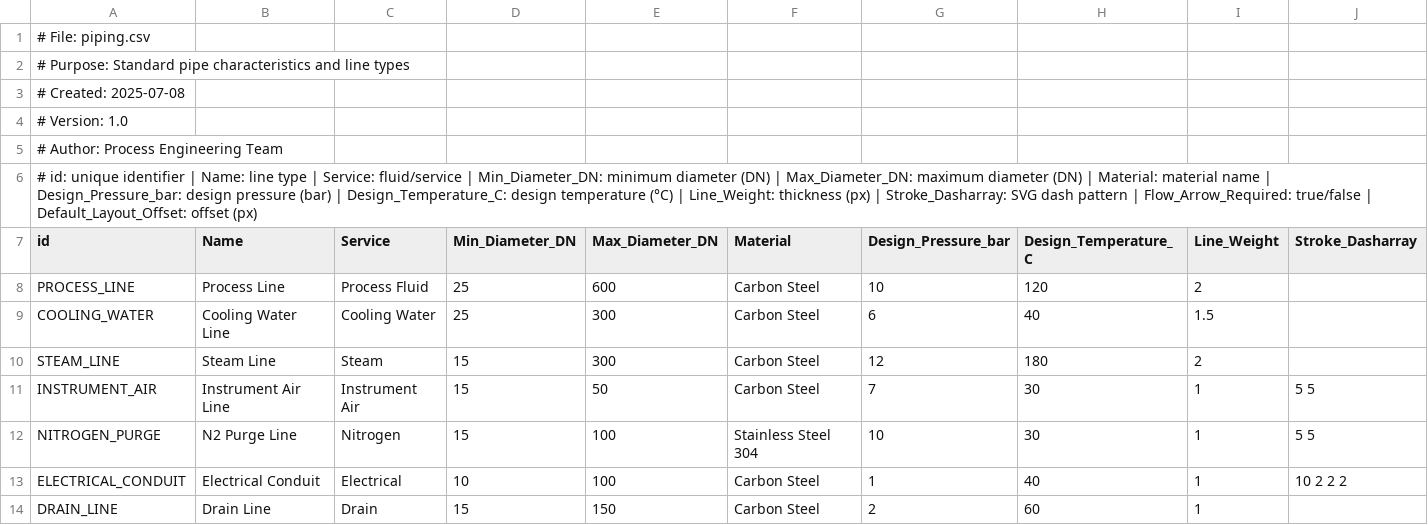
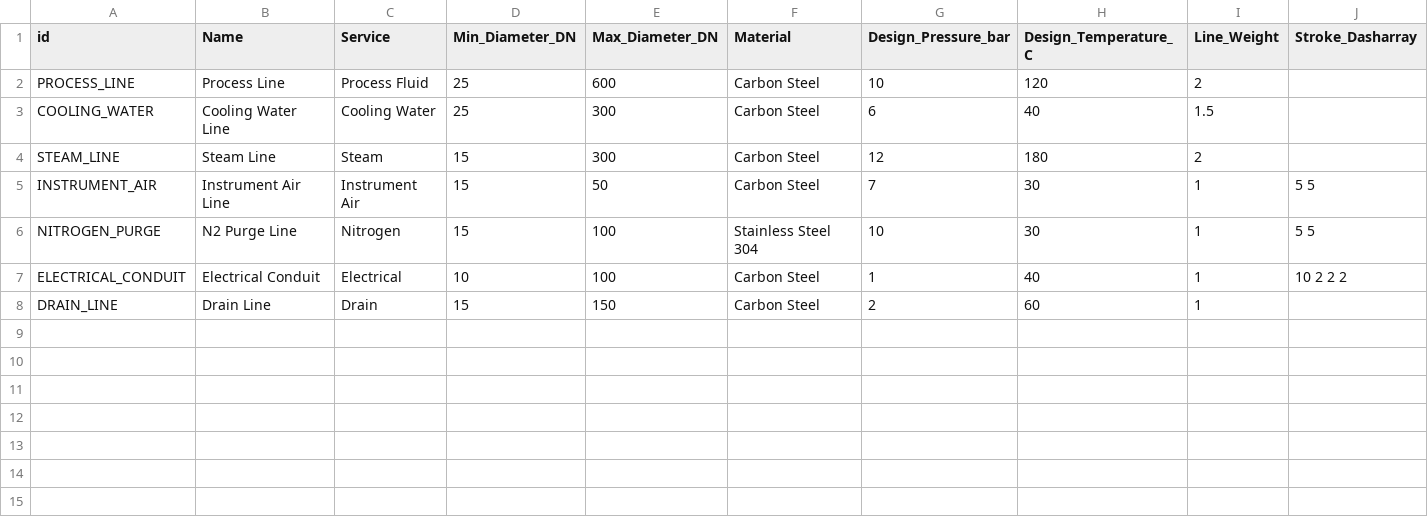
Before and after one commit to mallikaahuja/EPS, a CSV file: pipeline_list.csv, drawn as a sheet; only a part is shown; rows hold the shown columns only; the diff names each change by its address in the sheet, - before the commit and + after, or states it on an @@ line.

Commit message:
Update pipeline_list.csv

```diff
--- a/pipeline_list.csv
+++ b/pipeline_list.csv
-row 1: # File: piping.csv
-row 2: # Purpose: Standard pipe characteristics and line types
-row 3: # Created: 2025-07-08
-row 4: # Version: 1.0
-row 5: # Author: Process Engineering Team
-row 6: # id: unique identifier | Name: line type | Service: fluid/service | Min_Diameter_DN: minimum diameter (DN) | Max_Diameter_DN: maximum diameter (DN) | Material: material name | Design_Pressure_bar: design pressure (bar) | Design_Temperature_C: design temperature (°C) | Line_Weight: thickness (px) | Stroke_Dasharray: SVG dash pattern | Flow_Arrow_Required: true/false | Default_Layout_Offset: offset (px)
```
